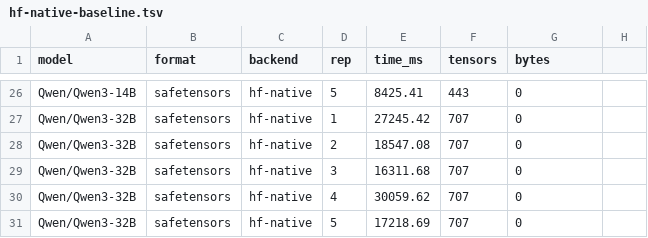
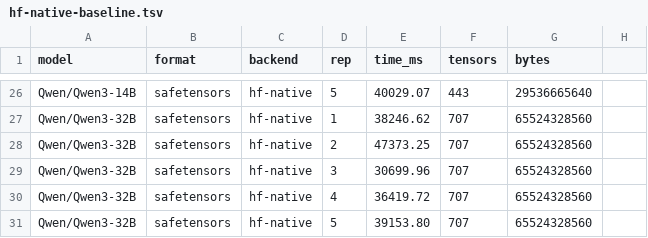
Before and after one commit to botirk38/tensora, a TSV file: results/modal/hf-native-baseline.tsv, drawn as a sheet; only a part is shown, gaps mark what is left out; the diff covers the shown part only; the diff names each change by its address in the sheet, - before the commit and + after, or states it on an @@ line.

```diff
--- a/results/modal/hf-native-baseline.tsv
+++ b/results/modal/hf-native-baseline.tsv
-E26 (time_ms): 8425.41
+E26 (time_ms): 40029.07
-G26 (bytes): 0
+G26 (bytes): 29536665640
-E27 (time_ms): 27245.42
+E27 (time_ms): 38246.62
-G27:G31 (bytes): 0
+G27:G31 (bytes): 65524328560
-E28 (time_ms): 18547.08
+E28 (time_ms): 47373.25
-E29 (time_ms): 16311.68
+E29 (time_ms): 30699.96
-E30 (time_ms): 30059.62
+E30 (time_ms): 36419.72
-E31 (time_ms): 17218.69
+E31 (time_ms): 39153.80
```
Also changed, not shown: 49 edited cells elsewhere in this file, results/modal/full-anchor-matrix.tsv, 21 other files.
